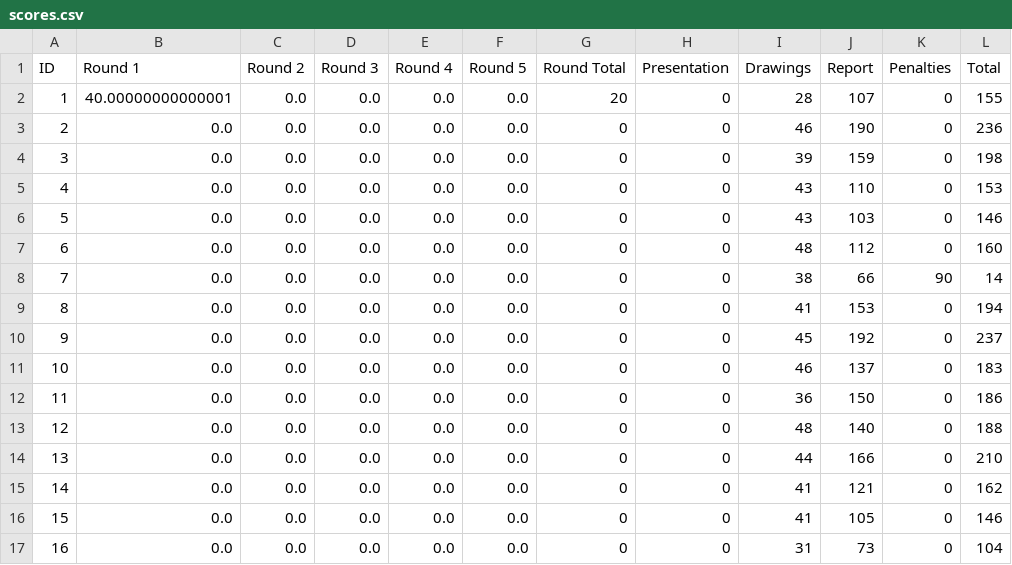
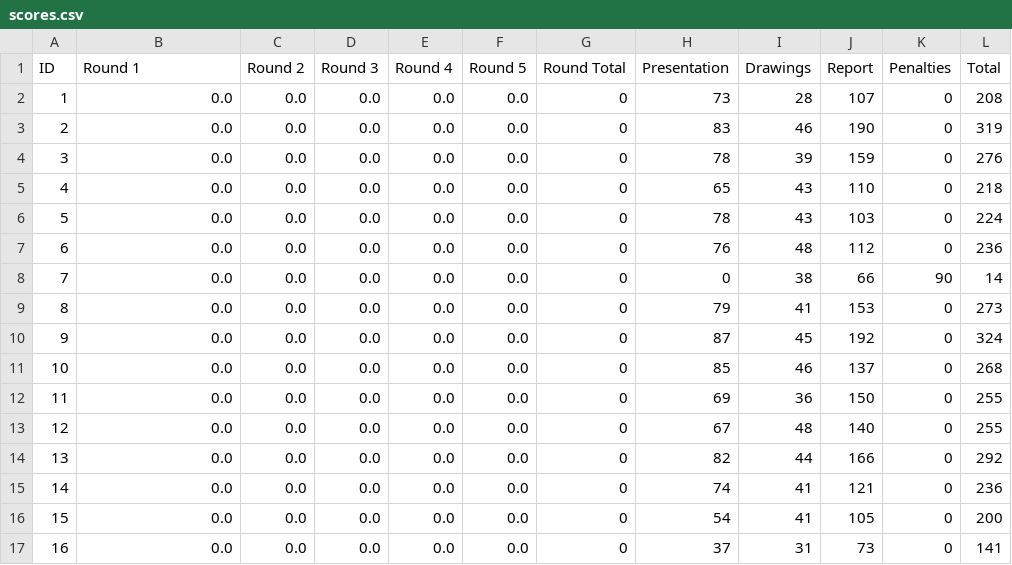
Before and after one commit to TheHenrik/acc-scoring-tool, a CSV file: data/scores.csv, drawn as a sheet; only a part is shown; the diff covers the shown part only.

Commit message:
added presentation scores

```diff
--- a/data/scores.csv
+++ b/data/scores.csv
@@ -1,17 +1,17 @@
 ID,Round 1,Round 2,Round 3,Round 4,Round 5,Round Total,Presentation,Drawings,Report,Penalties,Total
-1,40.00000000000001,0.0,0.0,0.0,0.0,20,0,28,107,0,155
-2,0.0,0.0,0.0,0.0,0.0,0,0,46,190,0,236
-3,0.0,0.0,0.0,0.0,0.0,0,0,39,159,0,198
-4,0.0,0.0,0.0,0.0,0.0,0,0,43,110,0,153
-5,0.0,0.0,0.0,0.0,0.0,0,0,43,103,0,146
-6,0.0,0.0,0.0,0.0,0.0,0,0,48,112,0,160
+1,0.0,0.0,0.0,0.0,0.0,0,73,28,107,0,208
+2,0.0,0.0,0.0,0.0,0.0,0,83,46,190,0,319
+3,0.0,0.0,0.0,0.0,0.0,0,78,39,159,0,276
+4,0.0,0.0,0.0,0.0,0.0,0,65,43,110,0,218
+5,0.0,0.0,0.0,0.0,0.0,0,78,43,103,0,224
+6,0.0,0.0,0.0,0.0,0.0,0,76,48,112,0,236
 7,0.0,0.0,0.0,0.0,0.0,0,0,38,66,90,14
-8,0.0,0.0,0.0,0.0,0.0,0,0,41,153,0,194
-9,0.0,0.0,0.0,0.0,0.0,0,0,45,192,0,237
-10,0.0,0.0,0.0,0.0,0.0,0,0,46,137,0,183
-11,0.0,0.0,0.0,0.0,0.0,0,0,36,150,0,186
-12,0.0,0.0,0.0,0.0,0.0,0,0,48,140,0,188
-13,0.0,0.0,0.0,0.0,0.0,0,0,44,166,0,210
-14,0.0,0.0,0.0,0.0,0.0,0,0,41,121,0,162
-15,0.0,0.0,0.0,0.0,0.0,0,0,41,105,0,146
-16,0.0,0.0,0.0,0.0,0.0,0,0,31,73,0,104
+8,0.0,0.0,0.0,0.0,0.0,0,79,41,153,0,273
+9,0.0,0.0,0.0,0.0,0.0,0,87,45,192,0,324
+10,0.0,0.0,0.0,0.0,0.0,0,85,46,137,0,268
+11,0.0,0.0,0.0,0.0,0.0,0,69,36,150,0,255
+12,0.0,0.0,0.0,0.0,0.0,0,67,48,140,0,255
+13,0.0,0.0,0.0,0.0,0.0,0,82,44,166,0,292
+14,0.0,0.0,0.0,0.0,0.0,0,74,41,121,0,236
+15,0.0,0.0,0.0,0.0,0.0,0,54,41,105,0,200
+16,0.0,0.0,0.0,0.0,0.0,0,37,31,73,0,141
```
Also changed, not shown: 36 edited cells elsewhere in this file, data/rounds/01_scores.csv, 1 other file.
